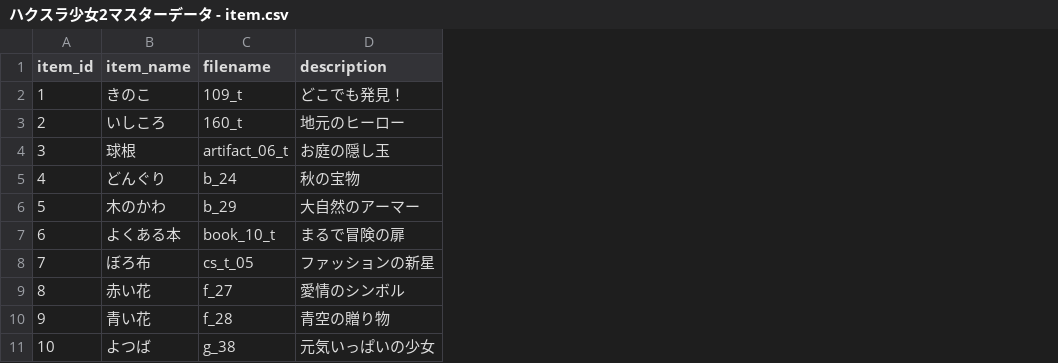
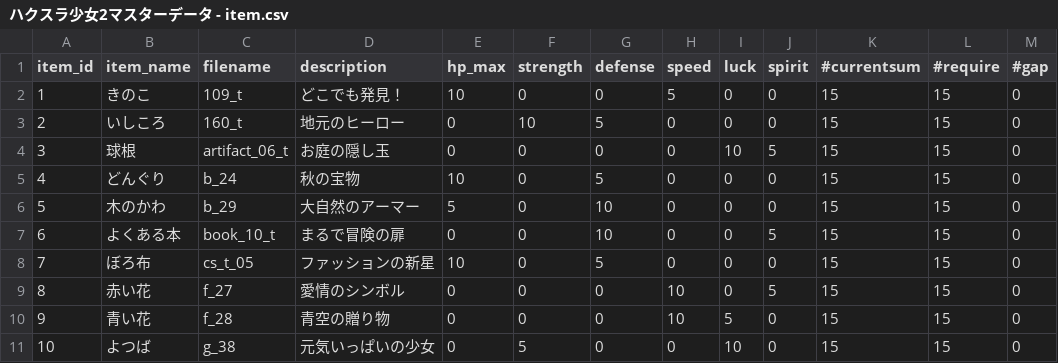
Before and after one commit to everystudio/hackslashGirls2, a CSV file: Assets/Models/ハクスラ少女2マスターデータ - item.csv, drawn as a sheet; only a part is shown; the diff names each change by its address in the sheet, - before the commit and + after, or states it on an @@ line.

```diff
--- a/Assets/Models/ハクスラ少女2マスターデータ - item.csv
+++ b/Assets/Models/ハクスラ少女2マスターデータ - item.csv
+column E (hp_max), rows 2-11: 10 | 0 | 0 | 10 | 5 | 0 | 10 | 0 | 0 | 0
+column F (strength), rows 2-11: 0 | 10 | 0 | 0 | 0 | 0 | 0 | 0 | 0 | 5
+column G (defense), rows 2-11: 0 | 5 | 0 | 5 | 10 | 10 | 5 | 0 | 0 | 0
+column H (speed), rows 2-11: 5 | 0 | 0 | 0 | 0 | 0 | 0 | 10 | 10 | 0
+column I (luck), rows 2-11: 0 | 0 | 10 | 0 | 0 | 0 | 0 | 0 | 5 | 10
+column J (spirit), rows 2-11: 0 | 0 | 5 | 0 | 0 | 5 | 0 | 5 | 0 | 0
+column K (#currentsum), rows 2-11: all 15
+column L (#require), rows 2-11: all 15
+column M (#gap), rows 2-11: all 0
```
Also changed, not shown: Assets/Models/dummy_user_chara.csv, 18 other files.
